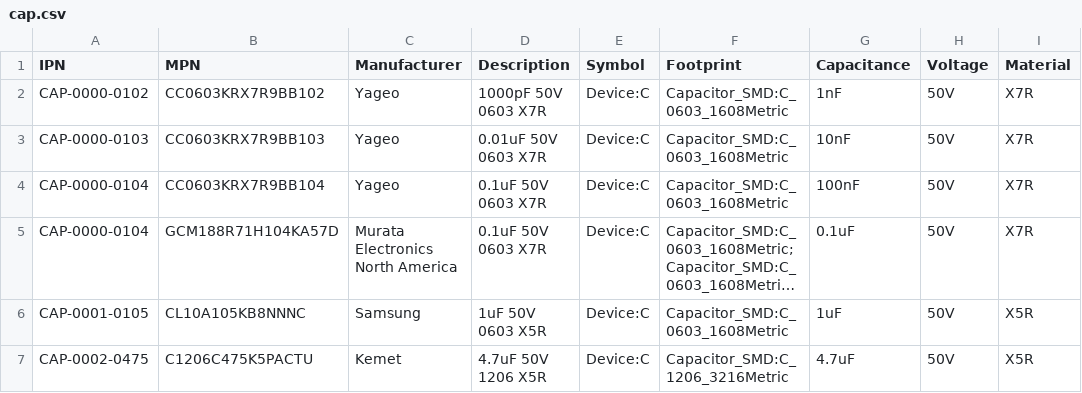
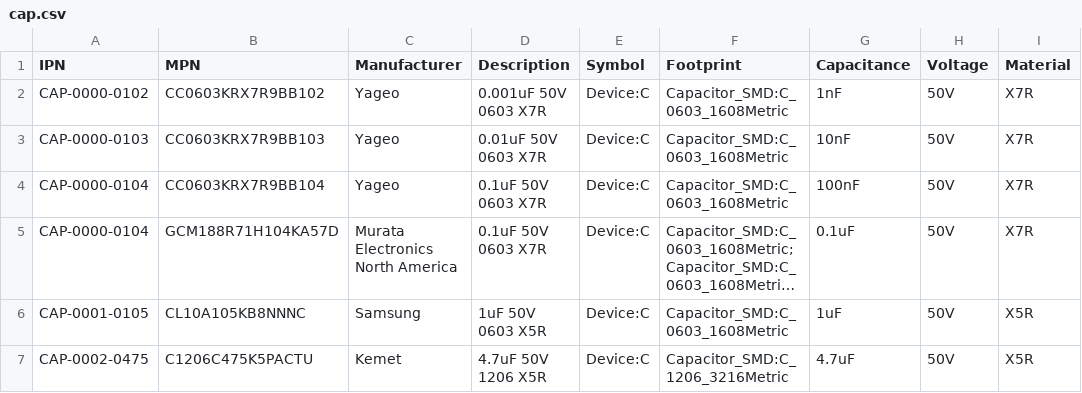
Before and after one commit to git-plm/parts, a CSV file: cap.csv, drawn as a sheet; only a part is shown; long unchanged cells end in …; the diff names each change by its address in the sheet, - before the commit and + after, or states it on an @@ line.

Commit message:
Revert "change 0.001uF to 1000pF"
This reverts commit 82822e023d4c03ee08ed1e30a69afb634f76d66a.

```diff
--- a/cap.csv
+++ b/cap.csv
-D2 (Description): 1000pF 50V 0603 X7R
+D2 (Description): 0.001uF 50V 0603 X7R
```
